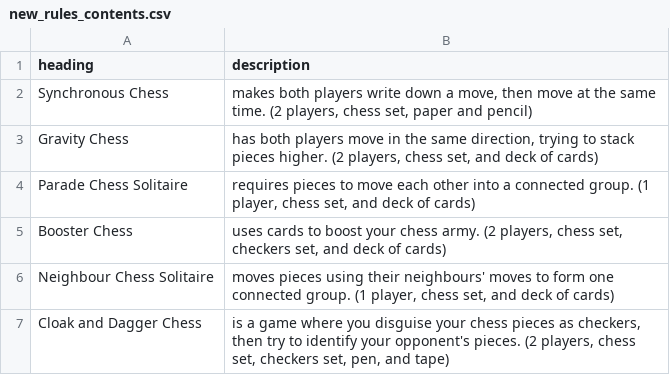
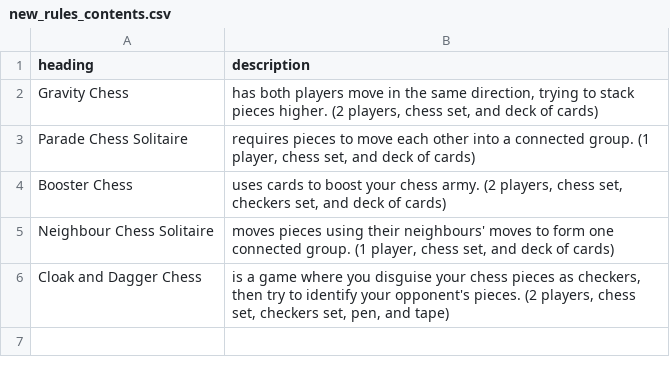
Before and after one commit to donkirkby/chess-kit, a CSV file: raw_rules/new_rules_contents.csv, drawn as a sheet; the diff names each change by its address in the sheet, - before the commit and + after, or states it on an @@ line.

Commit message:
Move Synchronous Chess to regular rules, for #6.

```diff
--- a/raw_rules/new_rules_contents.csv
+++ b/raw_rules/new_rules_contents.csv
-row 2: Synchronous Chess | makes both players write down a move, then move at the same time. (2 players, chess set, paper and pencil)
```
Also changed, not shown: raw_rules/rules_contents.csv, 8 other files.
